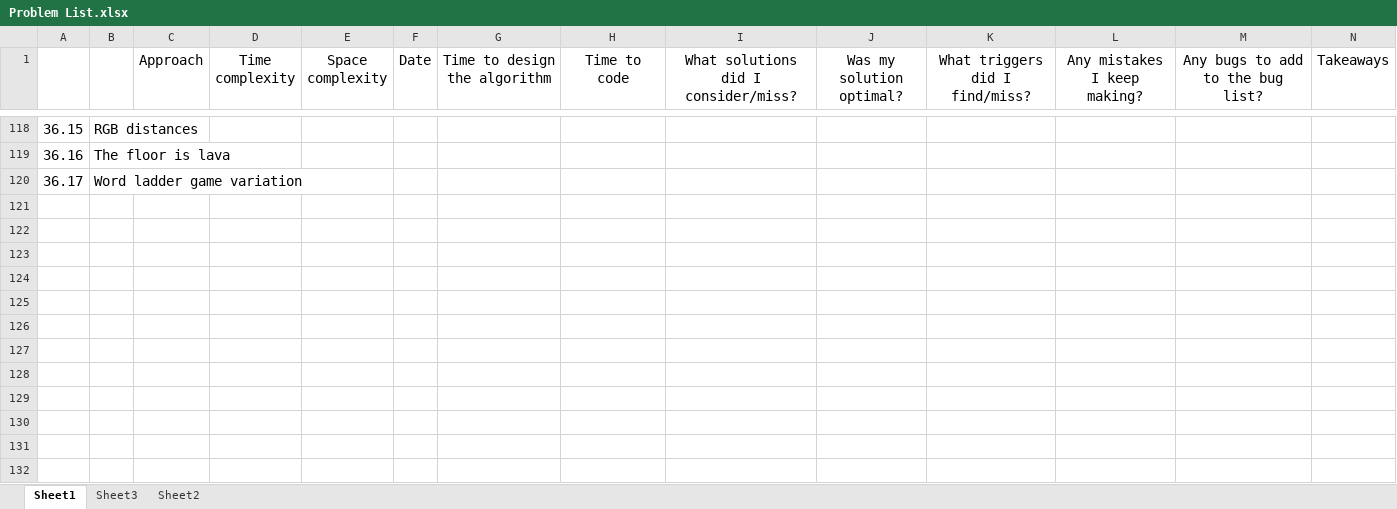
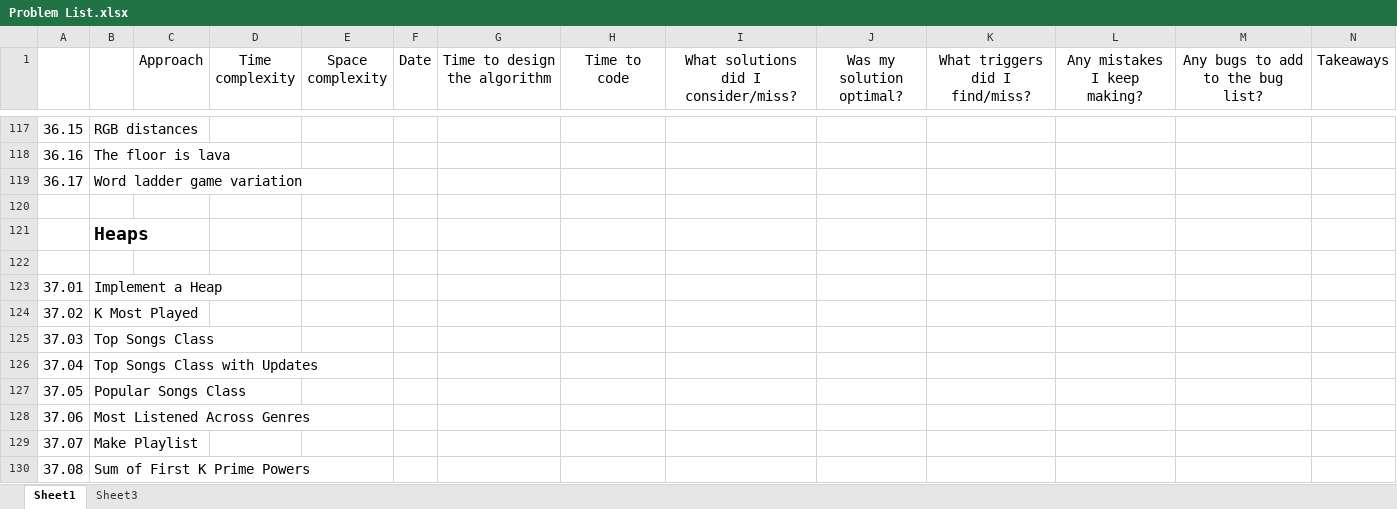
Before and after one commit to bharatagarwal/bctci, an Excel workbook: Problem List.xlsx, sheet Sheet1, drawn as a sheet; only a part is shown, gaps mark what is left out; values as stored, in another font and other column widths than the file's, no borders; rows hold the shown columns only; the diff covers the shown part only; the diff names each change by its address in the sheet, - before the commit and + after, or states it on an @@ line.

```diff
--- a/Problem List.xlsx (sheet Sheet1)
+++ b/Problem List.xlsx (sheet Sheet1)
-sheet tab: Sheet2
+row 120: (empty)
+row 121:  | Heaps
+row 122: (empty)
+row 123: 37.01 | Implement a Heap
+row 124: 37.02 | K Most Played
+row 125: 37.03 | Top Songs Class
+row 126: 37.04 | Top Songs Class with Updates
+row 127: 37.05 | Popular Songs Class
+row 128: 37.06 | Most Listened Across Genres
+row 129: 37.07 | Make Playlist
+row 130: 37.08 | Sum of First K Prime Powers
```
Also changed, not shown: 11 added rows, 1 removed row and 42 edited cells elsewhere in this sheet, sheet Sheet3, 5 other files.
